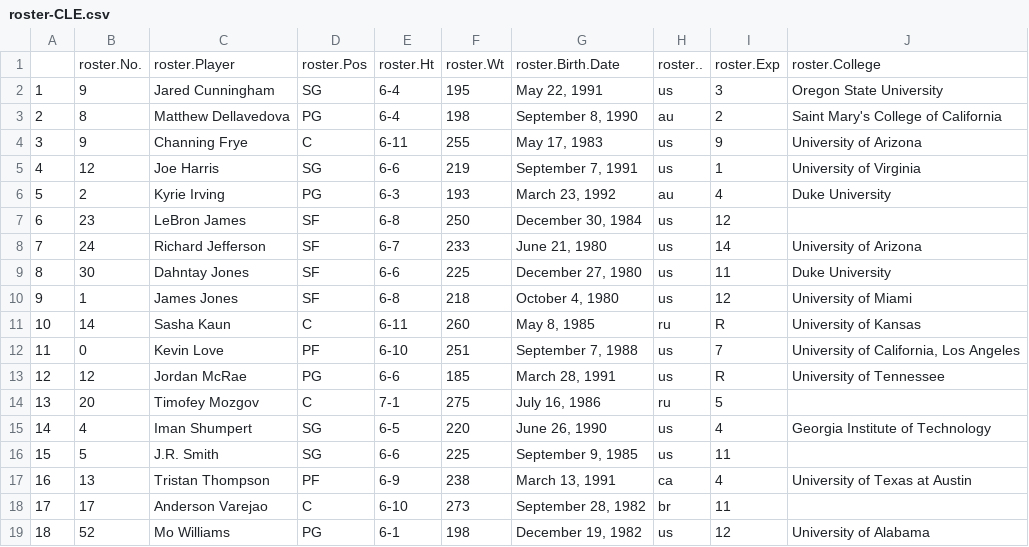
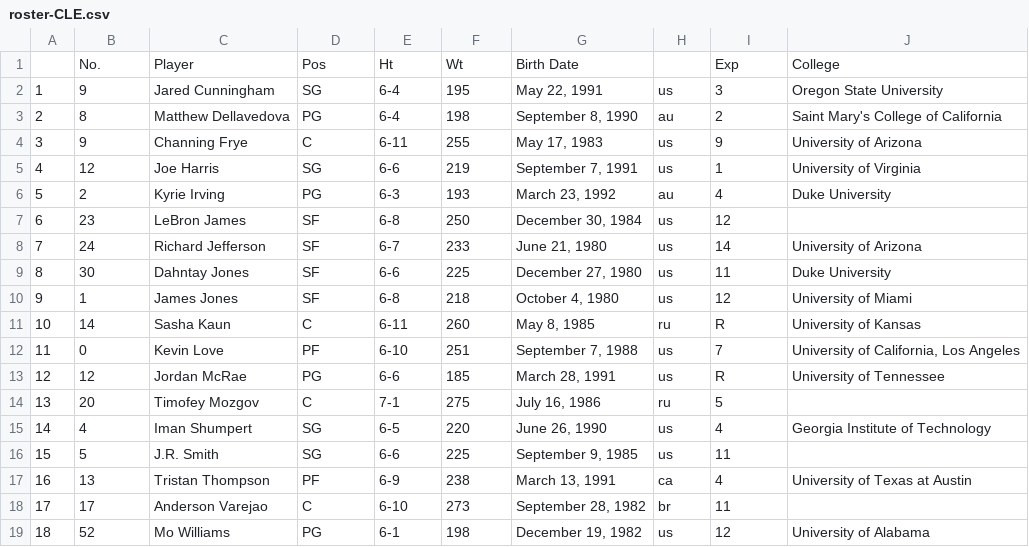
Before and after one commit to al-hu/stat133-final-proj, a CSV file: data/rawdata/roster-data/roster-CLE.csv, drawn as a sheet.

```diff
--- a/data/rawdata/roster-data/roster-CLE.csv
+++ b/data/rawdata/roster-data/roster-CLE.csv
@@ -1,2 +1,2 @@
-"","roster.No.","roster.Player","roster.Pos","roster.Ht","roster.Wt","roster.Birth.Date","roster..","roster.Exp","roster.College"
+"","No.","Player","Pos","Ht","Wt","Birth Date"," ","Exp","College"
 "1","9","Jared Cunningham","SG","6-4","195","May 22, 1991","us","3","Oregon State University"
```
Also changed, not shown: data/rawdata/roster-data/roster-TOR.csv, 3 other files.
